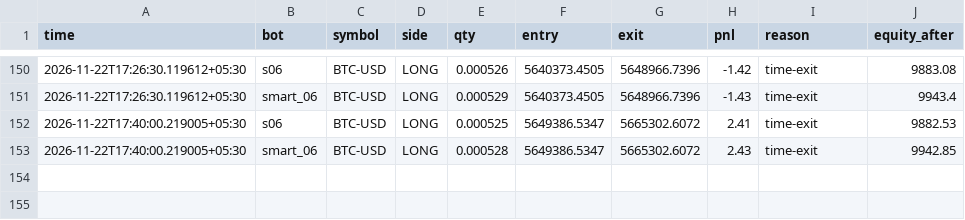
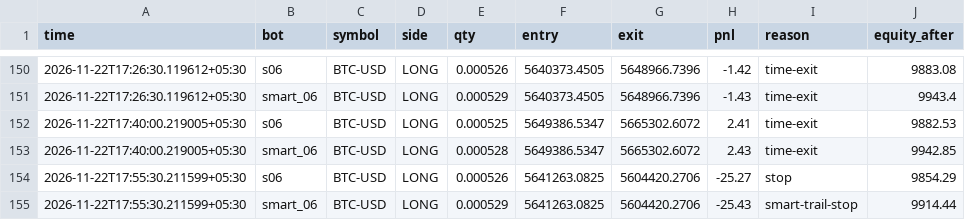
Before and after one commit to tusharghosh66-debug/night-trader, a CSV file: arena_trades.csv, drawn as a sheet; only a part is shown, gaps mark what is left out; the diff names each change by its address in the sheet, - before the commit and + after, or states it on an @@ line.

```diff
--- a/arena_trades.csv
+++ b/arena_trades.csv
+row 154: 2026-11-22T17:55:30.211599+05:30 | s06 | BTC-USD | LONG | 0.000526 | 5641263.0825 | 5604420.2706 | -25.27 | stop | 9854.29
+row 155: 2026-11-22T17:55:30.211599+05:30 | smart_06 | BTC-USD | LONG | 0.000529 | 5641263.0825 | 5604420.2706 | -25.43 | smart-trail-stop | 9914.44
```
Also changed, not shown: 6 other files.
